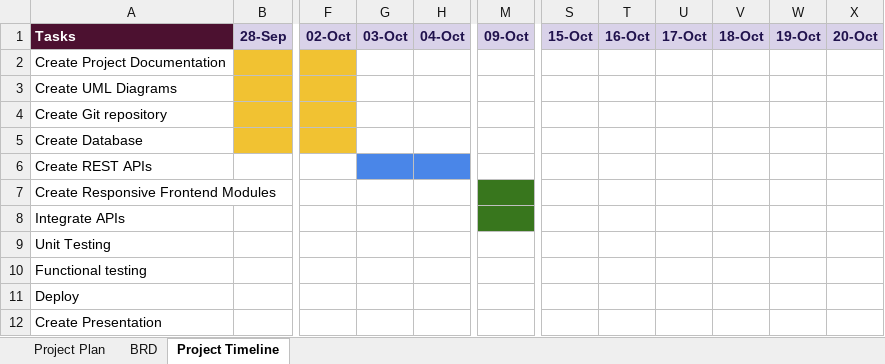
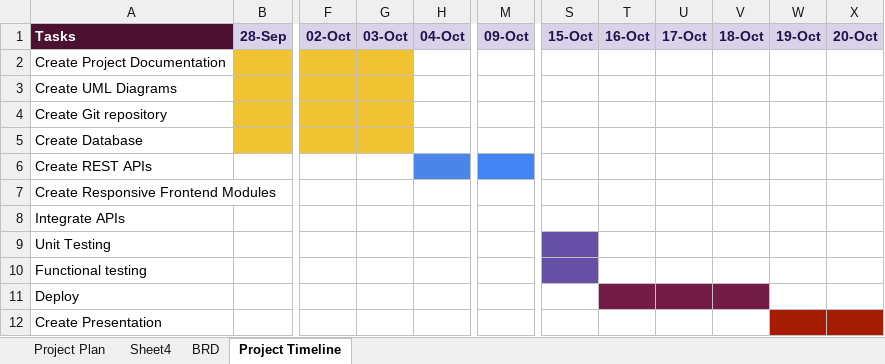
Before and after one commit to ananyasiri615/Test-Paper-Generator, an Excel workbook: TimeLine and Completion.xlsx, sheet Project Timeline, drawn as a sheet; only a part is shown, gaps mark what is left out; values as stored, in another font and other column widths than the file's, no borders; charts and pictures not drawn; the diff names each change by its address in the sheet, - before the commit and + after, or states it on an @@ line.

```diff
--- a/TimeLine and Completion.xlsx (sheet Project Timeline)
+++ b/TimeLine and Completion.xlsx (sheet Project Timeline)
+sheet tab: Sheet4
-G2:G5 fill: none
+G2:G5 fill: #F1C232
-G6 fill: #4A86E8
+G6 fill: none
-M6 fill: none
+M6 fill: #4285F4
-M7:M8 fill: #38761D
+M7:M8 fill: none
-S9:S10 fill: none
+S9:S10 fill: #674EA7
-T11:V11 fill: none
+T11:V11 fill: #741B47
-W12:X12 fill: none
+W12:X12 fill: #A61C00
```
Also changed, not shown: sheet Project Plan, sheet BRD, charts or pictures.
